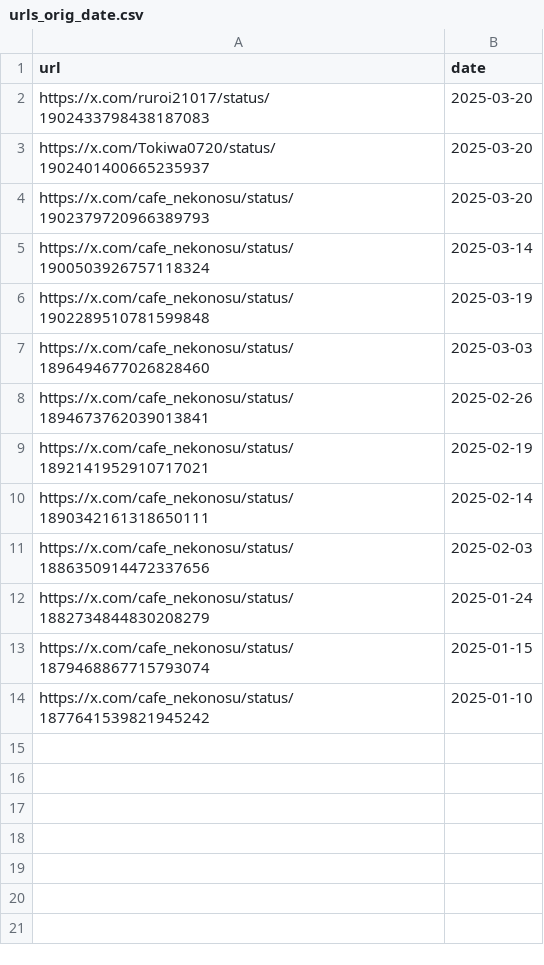
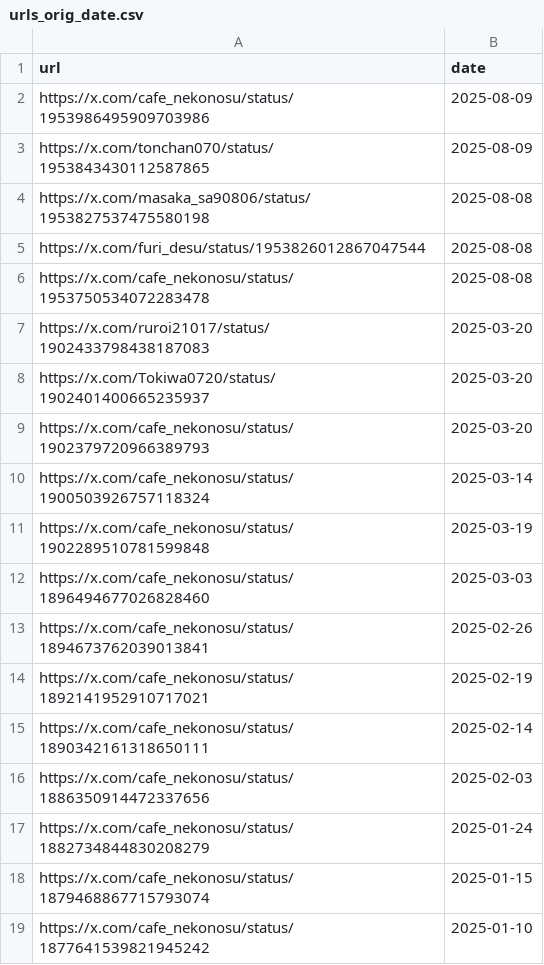
Before and after one commit to St198807/VRCTwitterImageLoader, a CSV file: src/VRCTwitterImageLoader/data/urls_orig_date.csv, drawn as a sheet; the diff names each change by its address in the sheet, - before the commit and + after, or states it on an @@ line.

```diff
--- a/src/VRCTwitterImageLoader/data/urls_orig_date.csv
+++ b/src/VRCTwitterImageLoader/data/urls_orig_date.csv
+row 2: https://x.com/cafe_nekonosu/status/1953986495909703986 | 2025-08-09
+row 3: https://x.com/tonchan070/status/1953843430112587865 | 2025-08-09
+row 4: https://x.com/masaka_sa90806/status/1953827537475580198 | 2025-08-08
+row 5: https://x.com/furi_desu/status/1953826012867047544 | 2025-08-08
+row 6: https://x.com/cafe_nekonosu/status/1953750534072283478 | 2025-08-08
```
